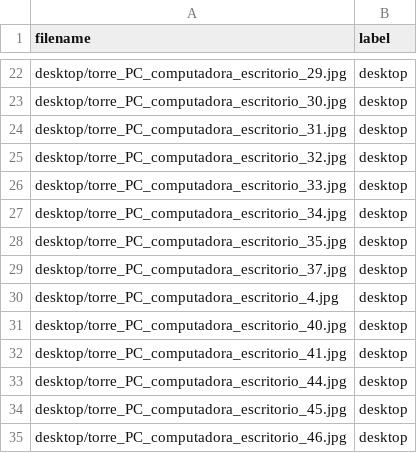
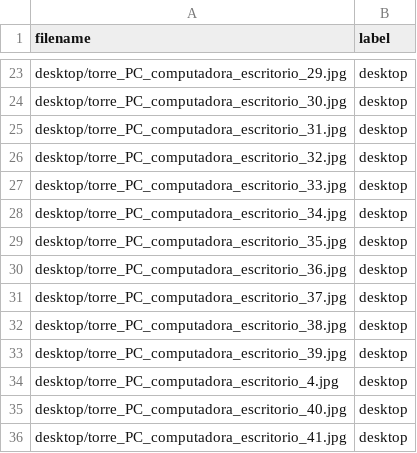
Before and after one commit to wangling941/peripheral_detector, a CSV file: data/annotations/labels.csv, drawn as a sheet; only a part is shown, gaps mark what is left out; the shorter side is filled out with more unchanged rows; the diff covers the shown part only; the diff names each change by its address in the sheet, - before the commit and + after, or states it on an @@ line.

```diff
--- a/data/annotations/labels.csv
+++ b/data/annotations/labels.csv
+row 30: desktop/torre_PC_computadora_escritorio_36.jpg | desktop
+row 32: desktop/torre_PC_computadora_escritorio_38.jpg | desktop
+row 33: desktop/torre_PC_computadora_escritorio_39.jpg | desktop
```
Also changed, not shown: 96 added rows elsewhere in this file, 11 other files.
